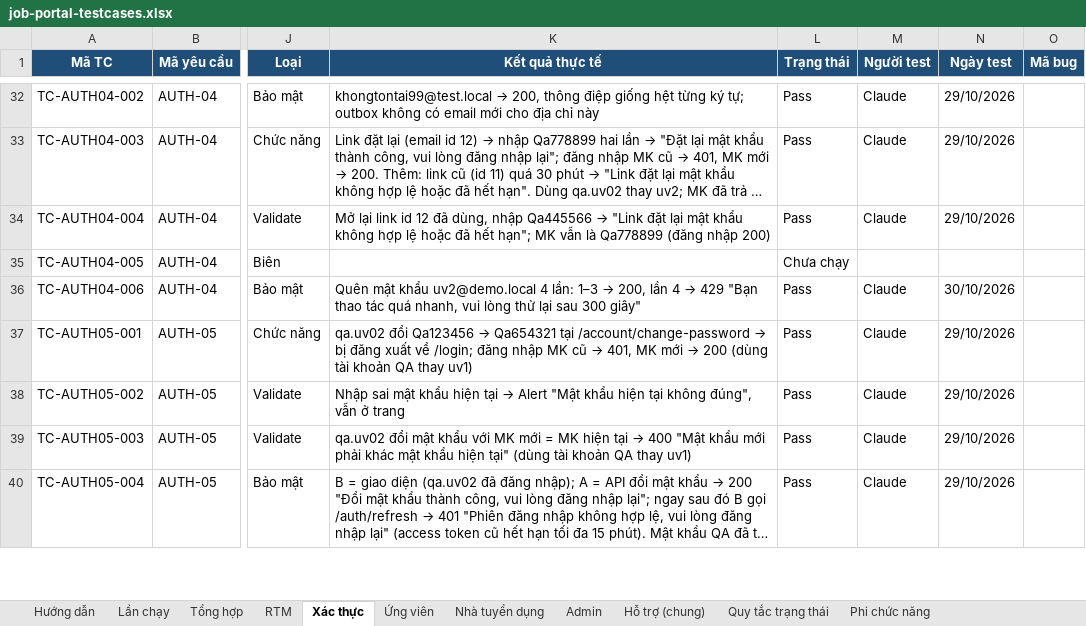
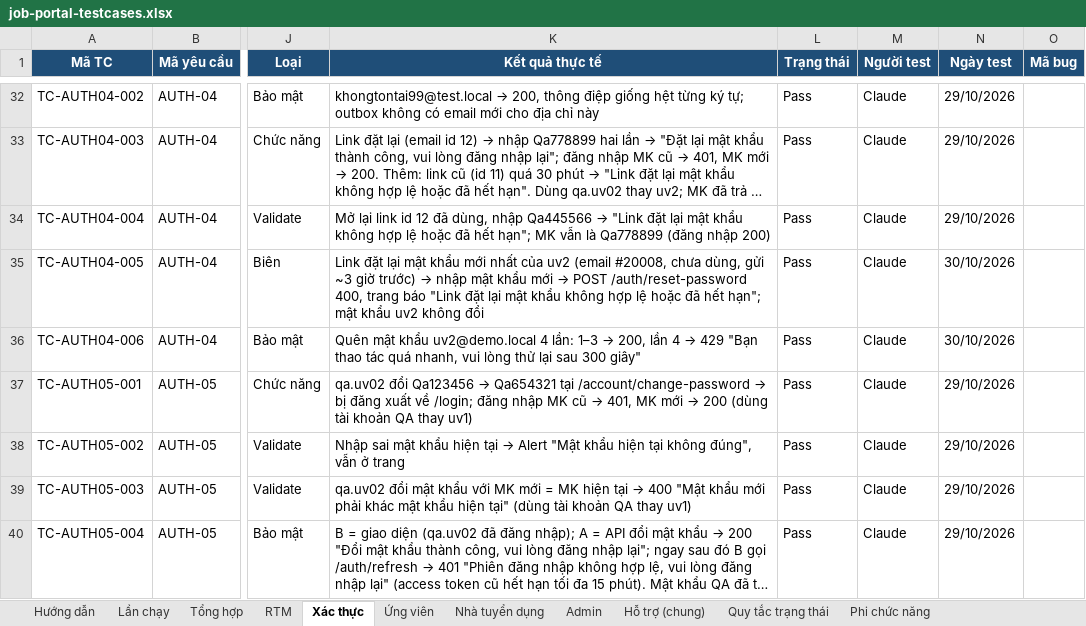
Before and after one commit to phh0302/job-portal, an Excel workbook: docs/testing/job-portal-testcases.xlsx, sheet Xác thực, drawn as a sheet; only a part is shown, gaps mark what is left out; long unchanged cells end in …; values as stored, in another font and other column widths than the file's, no borders; charts and pictures and conditional formats not drawn; the diff names each change by its address in the sheet, - before the commit and + after, or states it on an @@ line.

```diff
--- a/docs/testing/job-portal-testcases.xlsx (sheet Xác thực)
+++ b/docs/testing/job-portal-testcases.xlsx (sheet Xác thực)
@@ K35 (Kết quả thực tế): (empty) → Link đặt lại mật khẩu mới nhất của uv2 (email #20008, chưa dùng, gửi ~3 giờ trước) → nhập mật khẩu mới → POST /auth/reset-password 400, trang báo "Link đặt lại mật khẩu không hợp lệ hoặc đã hết hạn"; mật khẩu uv2 không đổi @@
-L35 (Trạng thái): Chưa chạy
+L35 (Trạng thái): Pass
-M35 (Người test): (empty)
+M35 (Người test): Claude
-N35 (Ngày test): (empty)
+N35 (Ngày test): 30/10/2026
```
Also changed, not shown: sheet Lần chạy, sheet Tổng hợp, sheet RTM, 2 other files.
